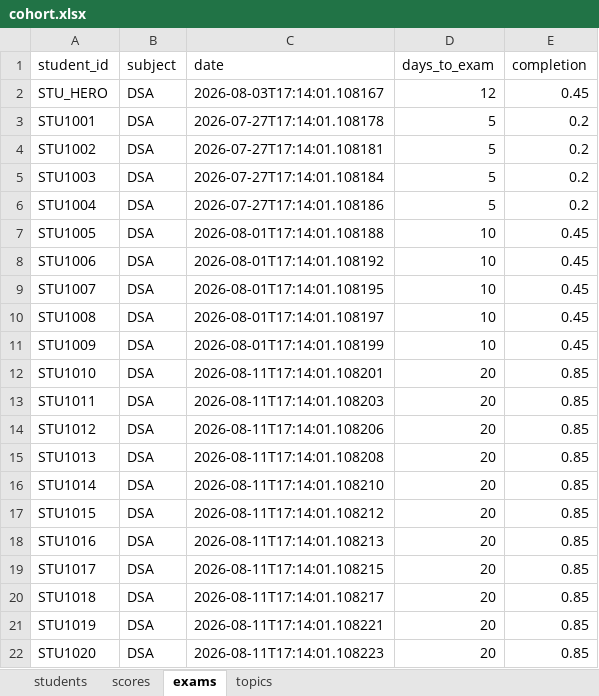
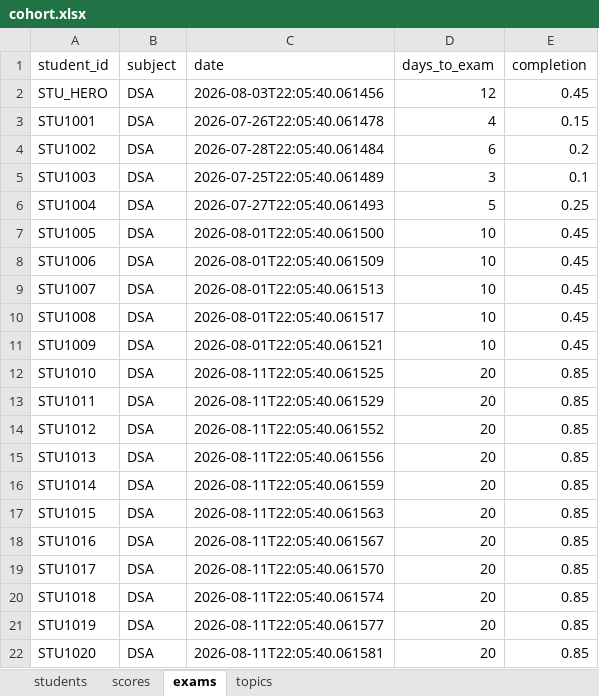
Before and after one commit to bsrikumar855-dot/Student-AI-Mentor, an Excel workbook: backend/data/cohort.xlsx, sheet exams, drawn as a sheet; values as stored, in another font and other column widths than the file's, no borders; the diff names each change by its address in the sheet, - before the commit and + after, or states it on an @@ line.

```diff
--- a/backend/data/cohort.xlsx (sheet exams)
+++ b/backend/data/cohort.xlsx (sheet exams)
-C2 (date): 2026-08-03T17:14:01.108167
+C2 (date): 2026-08-03T22:05:40.061456
-C3 (date): 2026-07-27T17:14:01.108178
+C3 (date): 2026-07-26T22:05:40.061478
-D3 (days_to_exam): 5
+D3 (days_to_exam): 4
-E3 (completion): 0.2
+E3 (completion): 0.15
-C4 (date): 2026-07-27T17:14:01.108181
+C4 (date): 2026-07-28T22:05:40.061484
-D4 (days_to_exam): 5
+D4 (days_to_exam): 6
-C5 (date): 2026-07-27T17:14:01.108184
+C5 (date): 2026-07-25T22:05:40.061489
-D5 (days_to_exam): 5
+D5 (days_to_exam): 3
-E5 (completion): 0.2
+E5 (completion): 0.1
-C6 (date): 2026-07-27T17:14:01.108186
+C6 (date): 2026-07-27T22:05:40.061493
-E6 (completion): 0.2
+E6 (completion): 0.25
-C7 (date): 2026-08-01T17:14:01.108188
+C7 (date): 2026-08-01T22:05:40.061500
-C8 (date): 2026-08-01T17:14:01.108192
+C8 (date): 2026-08-01T22:05:40.061509
-C9 (date): 2026-08-01T17:14:01.108195
+C9 (date): 2026-08-01T22:05:40.061513
-C10 (date): 2026-08-01T17:14:01.108197
+C10 (date): 2026-08-01T22:05:40.061517
-C11 (date): 2026-08-01T17:14:01.108199
+C11 (date): 2026-08-01T22:05:40.061521
-C12 (date): 2026-08-11T17:14:01.108201
+C12 (date): 2026-08-11T22:05:40.061525
-C13 (date): 2026-08-11T17:14:01.108203
+C13 (date): 2026-08-11T22:05:40.061529
-C14 (date): 2026-08-11T17:14:01.108206
+C14 (date): 2026-08-11T22:05:40.061552
-C15 (date): 2026-08-11T17:14:01.108208
+C15 (date): 2026-08-11T22:05:40.061556
-C16 (date): 2026-08-11T17:14:01.108210
+C16 (date): 2026-08-11T22:05:40.061559
-C17 (date): 2026-08-11T17:14:01.108212
+C17 (date): 2026-08-11T22:05:40.061563
-C18 (date): 2026-08-11T17:14:01.108213
+C18 (date): 2026-08-11T22:05:40.061567
-C19 (date): 2026-08-11T17:14:01.108215
+C19 (date): 2026-08-11T22:05:40.061570
-C20 (date): 2026-08-11T17:14:01.108217
+C20 (date): 2026-08-11T22:05:40.061574
-C21 (date): 2026-08-11T17:14:01.108221
+C21 (date): 2026-08-11T22:05:40.061577
-C22 (date): 2026-08-11T17:14:01.108223
+C22 (date): 2026-08-11T22:05:40.061581
```
Also changed, not shown: sheet topics, sheet students, sheet scores, 4 other files.
